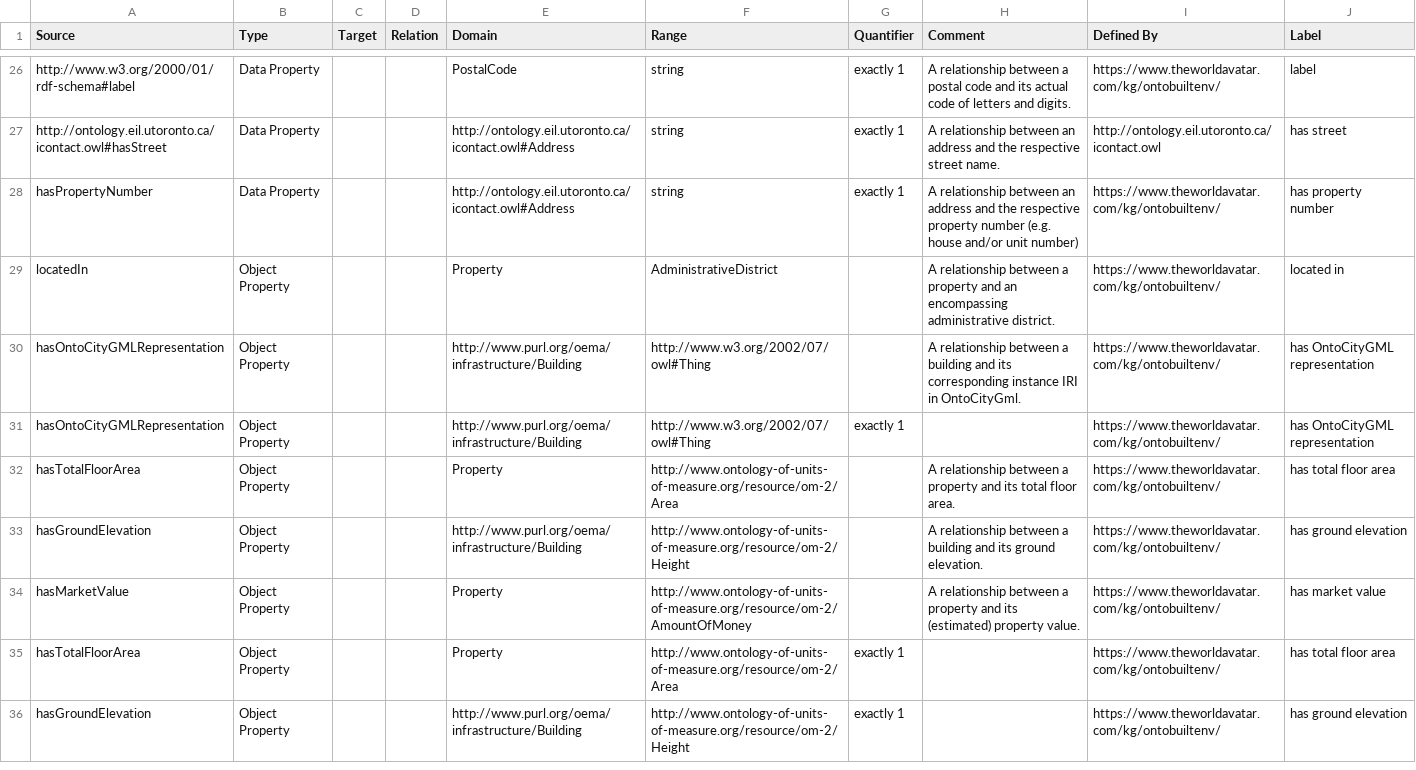
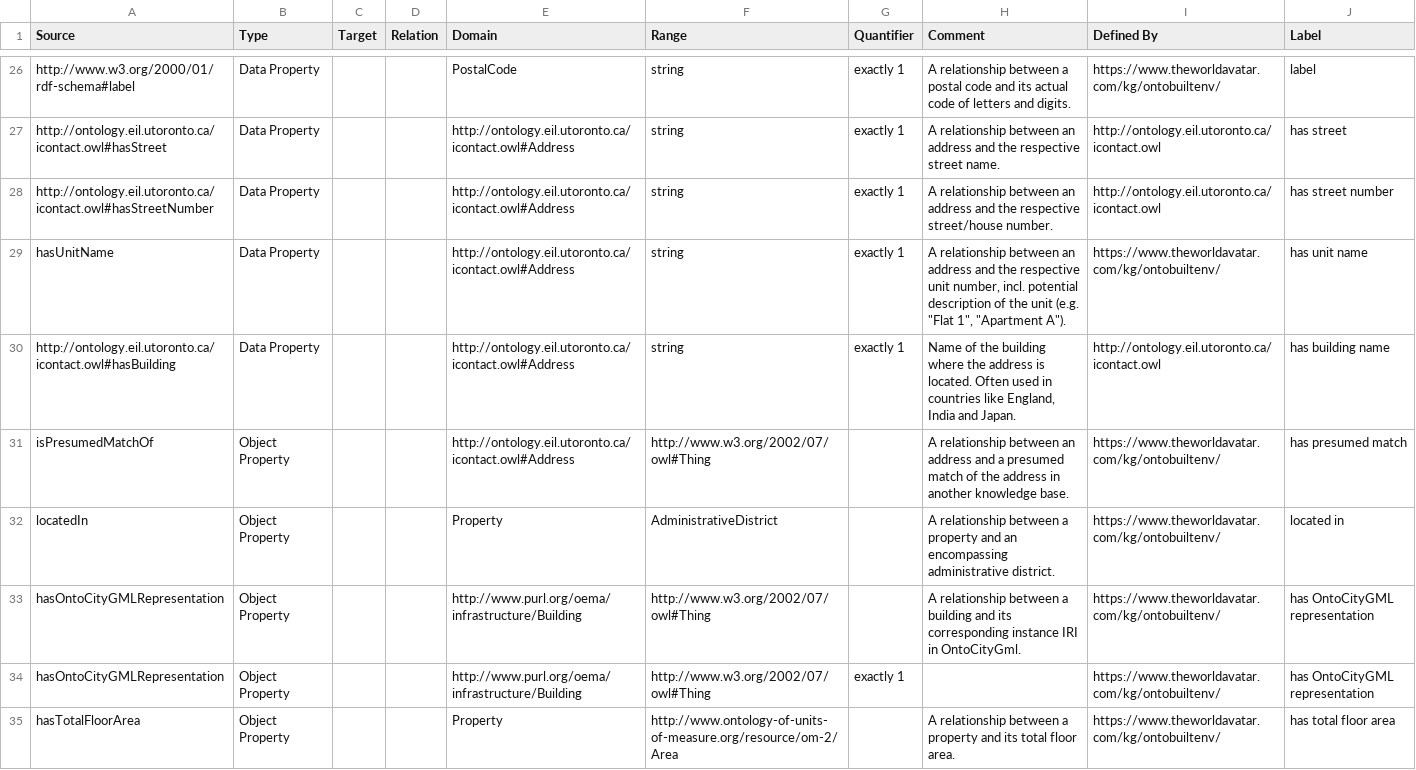
Before and after one commit to msff2/ontology, a CSV file: JPS_Ontology/ontology/ontobuiltenv/OntoBuildingEnvironment.csv, drawn as a sheet; only a part is shown, gaps mark what is left out; the shorter side is filled out with more unchanged rows.

Commit message:
dev-update-ontobuiltenv-addressdata: Updated address representation in OntoBuiltEnv

```diff
--- a/JPS_Ontology/ontology/ontobuiltenv/OntoBuildingEnvironment.csv
+++ b/JPS_Ontology/ontology/ontobuiltenv/OntoBuildingEnvironment.csv
@@ -27,3 +27,6 @@ http://www.w3.org/2000/01/rdf-schema#label,Data Property,,,PostalCode,string,exa
 http://ontology.eil.utoronto.ca/icontact.owl#hasStreet,Data Property,,,http://ontology.eil.utoronto.ca/icontact.owl#Address,string,exactly 1,A relationship between an address and the respective street name.,http://ontology.eil.utoronto.ca/icontact.owl,has street
-hasPropertyNumber,Data Property,,,http://ontology.eil.utoronto.ca/icontact.owl#Address,string,exactly 1,A relationship between an address and the respective property number (e.g. house and/or unit number),https://www.theworldavatar.com/kg/ontobuiltenv/,has property number
+http://ontology.eil.utoronto.ca/icontact.owl#hasStreetNumber,Data Property,,,http://ontology.eil.utoronto.ca/icontact.owl#Address,string,exactly 1,A relationship between an address and the respective street/house number.,http://ontology.eil.utoronto.ca/icontact.owl,has street number
+hasUnitName,Data Property,,,http://ontology.eil.utoronto.ca/icontact.owl#Address,string,exactly 1,"A relationship between an address and the respective unit number, incl. potential description of the unit (e.g. ""Flat 1"", ""Apartment A"").",https://www.theworldavatar.com/kg/ontobuiltenv/,has unit name
+http://ontology.eil.utoronto.ca/icontact.owl#hasBuilding,Data Property,,,http://ontology.eil.utoronto.ca/icontact.owl#Address,string,exactly 1,"Name of the building where the address is located.  Often used in countries like England, India and Japan.",http://ontology.eil.utoronto.ca/icontact.owl,has building name
+isPresumedMatchOf,Object Property,,,http://ontology.eil.utoronto.ca/icontact.owl#Address,http://www.w3.org/2002/07/owl#Thing,,A relationship between an address and a presumed match of the address in another knowledge base.,https://www.theworldavatar.com/kg/ontobuiltenv/,has presumed match
 locatedIn,Object Property,,,Property,AdministrativeDistrict,,A relationship between a property and an encompassing administrative district.,https://www.theworldavatar.com/kg/ontobuiltenv/,located in
```
Also changed, not shown: 1 other file.
